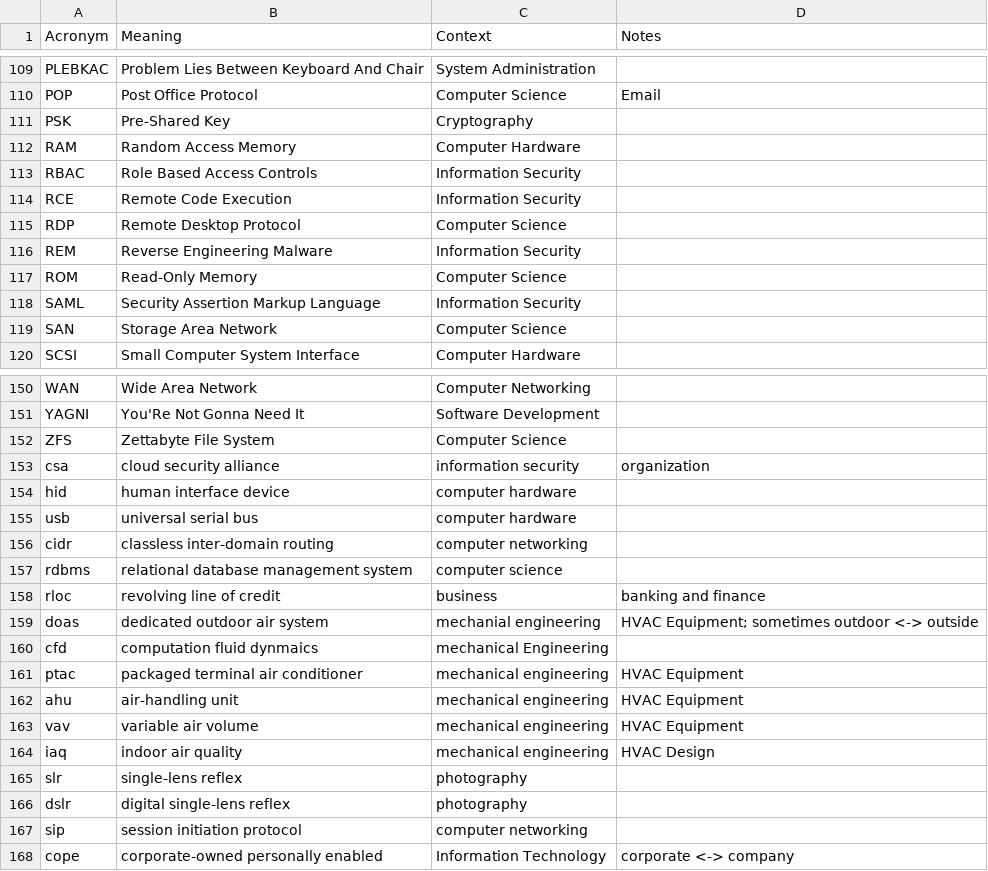
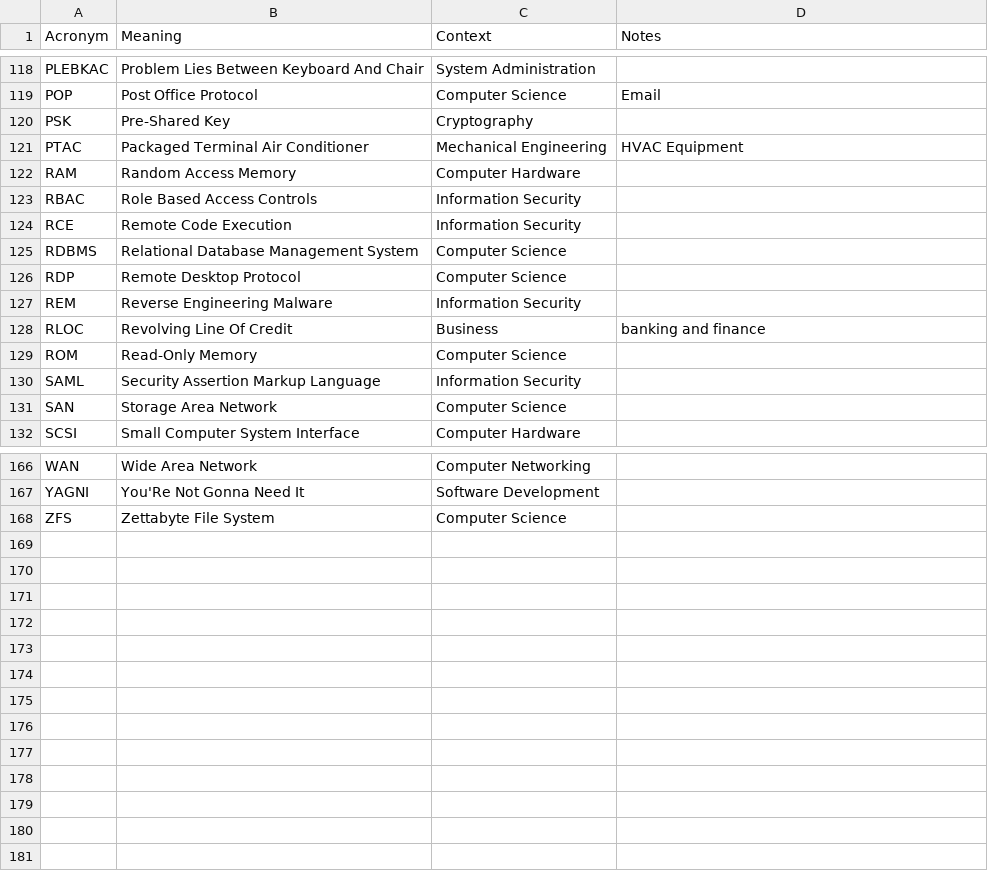
Before and after one commit to chadmando/acronyms, a CSV file: acronyms.csv, drawn as a sheet; only a part is shown, gaps mark what is left out; removed rows and columns are numbered as before the commit, all else as after; the diff covers the shown part only; the diff names each change by its address in the sheet, - before the commit and + after, or states it on an @@ line.

```diff
--- a/acronyms.csv
+++ b/acronyms.csv
+row 121: PTAC | Packaged Terminal Air Conditioner | Mechanical Engineering | HVAC Equipment
+row 125: RDBMS | Relational Database Management System | Computer Science
+row 128: RLOC | Revolving Line Of Credit | Business | banking and finance
-row 153: csa | cloud security alliance | information security | organization
-row 154: hid | human interface device | computer hardware
-row 155: usb | universal serial bus | computer hardware
-row 156: cidr | classless inter-domain routing | computer networking
-row 157: rdbms | relational database management system | computer science
-row 158: rloc | revolving line of credit | business | banking and finance
-row 159: doas | dedicated outdoor air system | mechanial engineering | HVAC Equipment; sometimes outdoor <-> outside
-row 160: cfd | computation fluid dynmaics | mechanical Engineering
-row 161: ptac | packaged terminal air conditioner | mechanical engineering | HVAC Equipment
-row 162: ahu | air-handling unit | mechanical engineering | HVAC Equipment
-row 163: vav | variable air volume | mechanical engineering | HVAC Equipment
-row 164: iaq | indoor air quality | mechanical engineering | HVAC Design
-row 165: slr | single-lens reflex | photography
-row 166: dslr | digital single-lens reflex | photography
-row 167: sip | session initiation protocol | computer networking
-row 168: cope | corporate-owned personally enabled | Information Technology | corporate <-> company
```
Also changed, not shown: 13 added rows elsewhere in this file.
